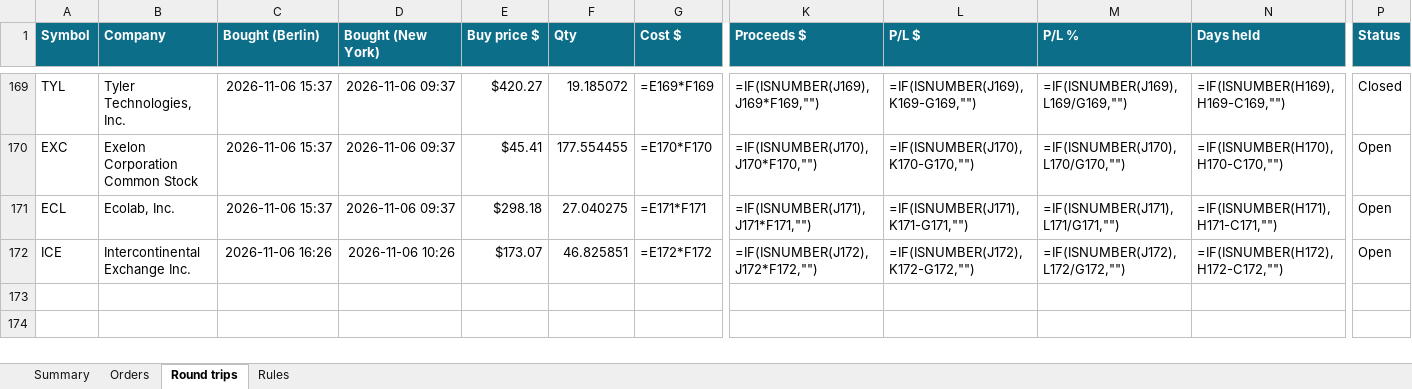
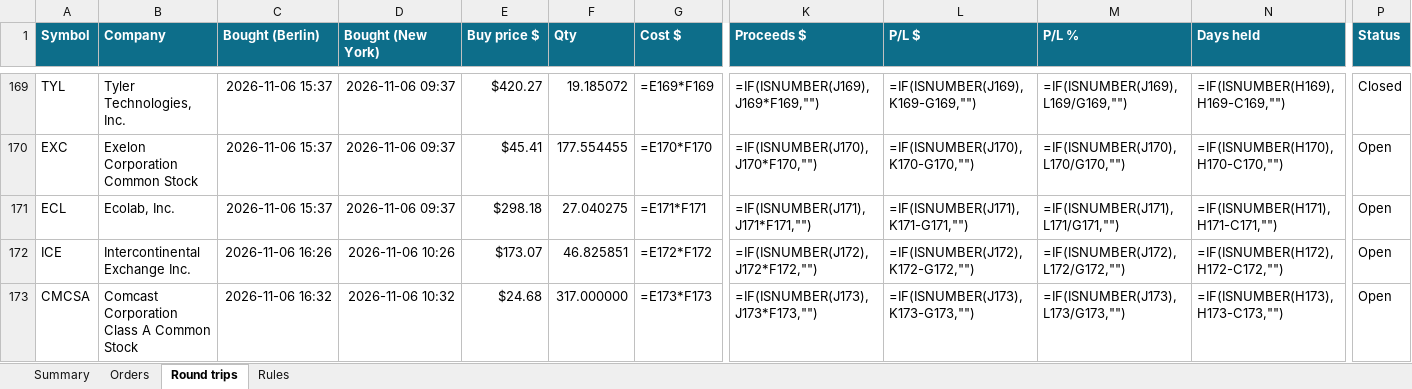
Before and after one commit to minto2196/my-claude-trade, an Excel workbook: trade-records/excel/2026-W45_2026-11-02.xlsx, sheet Round trips, drawn as a sheet; only a part is shown, gaps mark what is left out; values as stored, in another font and other column widths than the file's, no borders; formulas without a stored value are shown as written; conditional formats and table styles not drawn; rows hold the shown columns only; the diff names each change by its address in the sheet, - before the commit and + after, or states it on an @@ line.

```diff
--- a/trade-records/excel/2026-W45_2026-11-02.xlsx (sheet Round trips)
+++ b/trade-records/excel/2026-W45_2026-11-02.xlsx (sheet Round trips)
+row 173: CMCSA | Comcast Corporation Class A Common Stock | 2026-11-06 16:32 | 2026-11-06 10:32 | $24.68 | 317.000000 | =E173*F173 | =IF(ISNUMBER(J173),J173*F173,"") | =IF(ISNUMBER(J173),K173-G173,"") | =IF(ISNUMBER(J173),L173/G173,"") | =IF(ISNUMBER(H173),H173-C173,"") | Open
```
Also changed, not shown: sheet Orders, sheet Summary, 4 other files.
